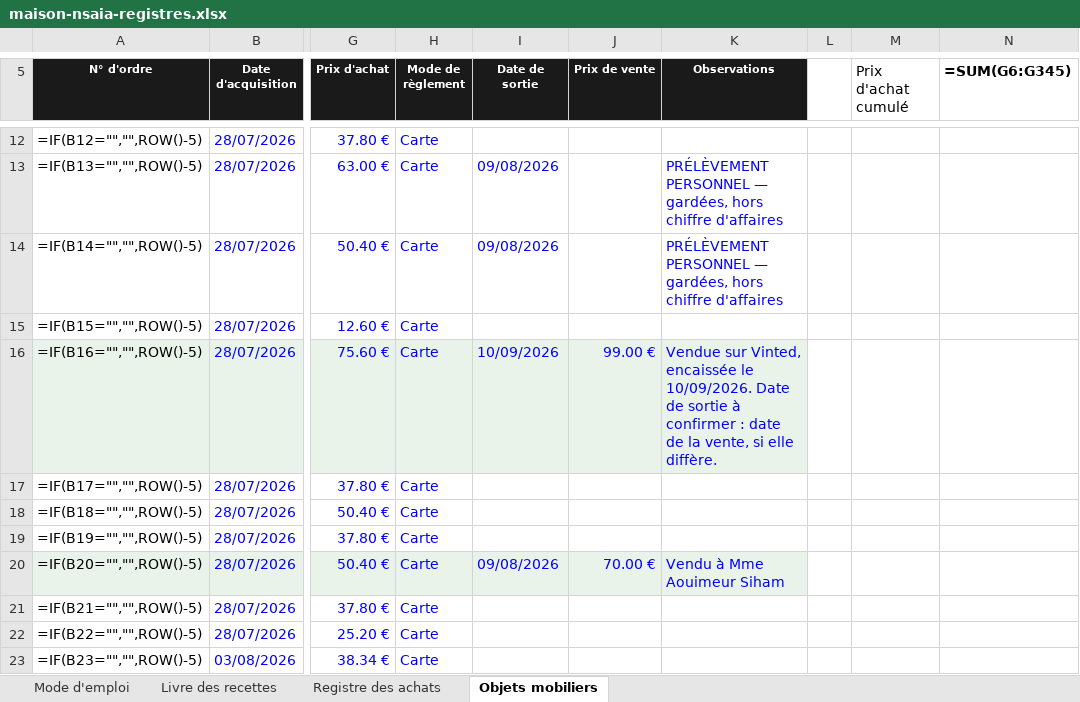
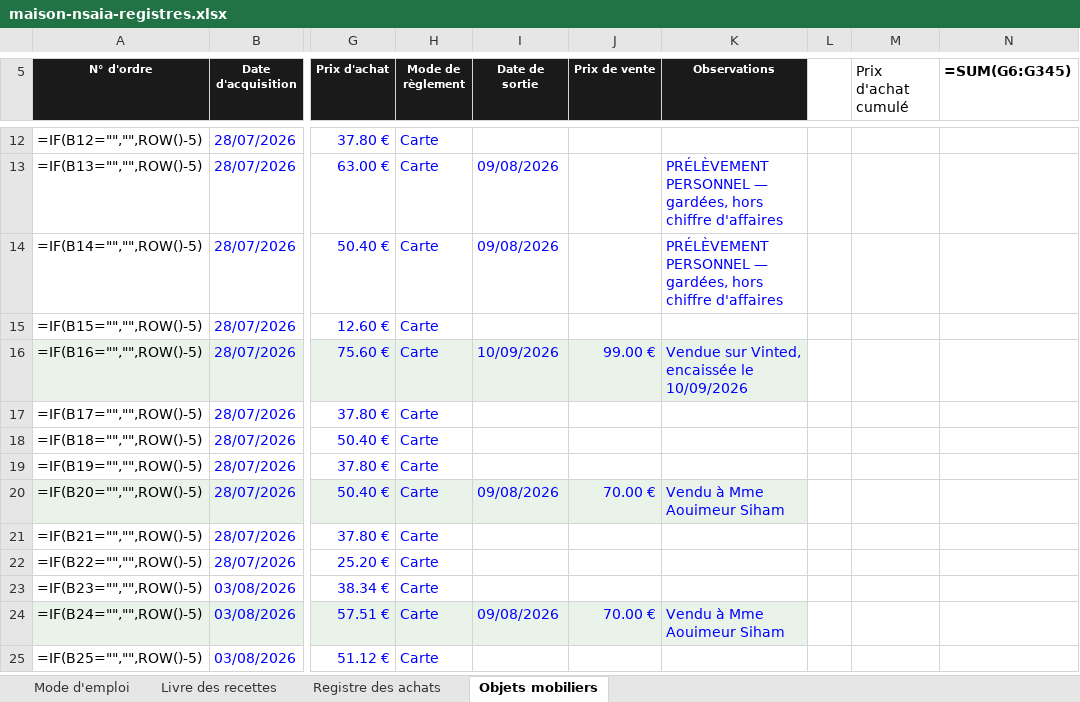
Before and after one commit to ninislegamer/ps4, an Excel workbook: exports/maison-nsaia-registres.xlsx, sheet Objets mobiliers, drawn as a sheet; only a part is shown, gaps mark what is left out; the shorter side is filled out with more unchanged rows; values as stored, in another font and other column widths than the file's, no borders; formulas without a stored value are shown as written; the diff names each change by its address in the sheet, - before the commit and + after, or states it on an @@ line.

```diff
--- a/exports/maison-nsaia-registres.xlsx (sheet Objets mobiliers)
+++ b/exports/maison-nsaia-registres.xlsx (sheet Objets mobiliers)
-K16 (Observations): …encaissée le 10/09/2026. Date de sortie à confirmer : date de la vente, si elle diffère.
+K16 (Observations): …encaissée le 10/09/2026
```
